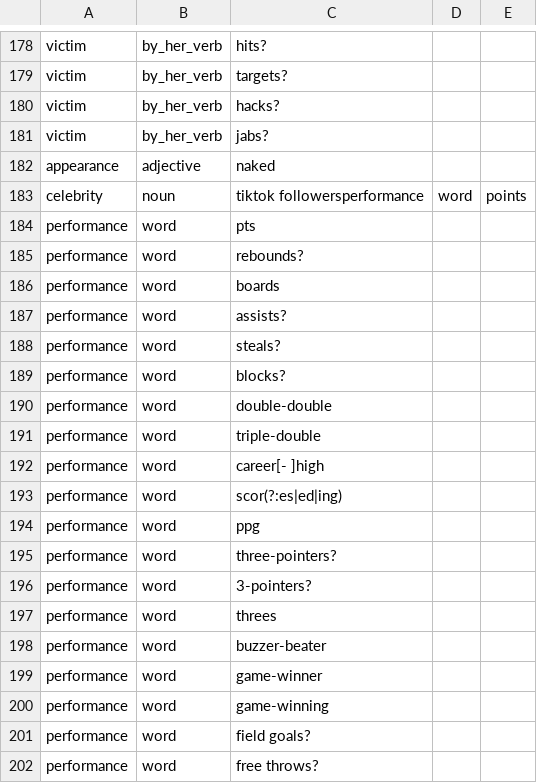
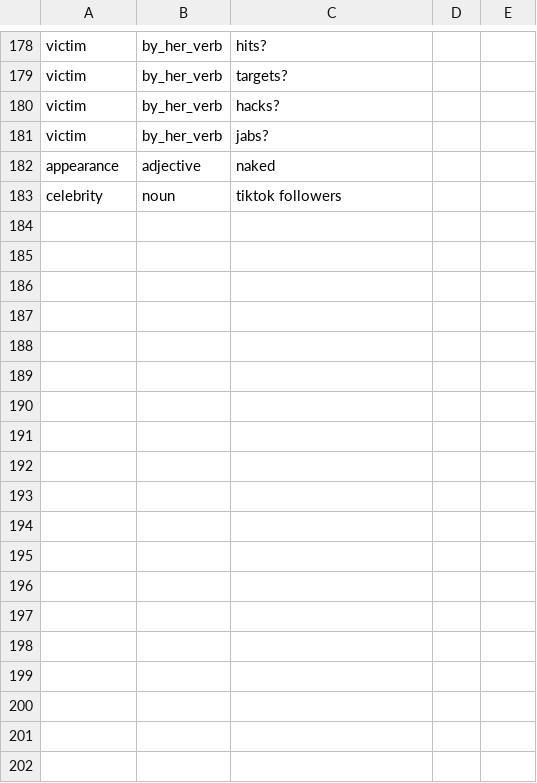
Before and after one commit to the-pudding/wnba-politics, a CSV file: data/framing_terms.csv, drawn as a sheet; only a part is shown, gaps mark what is left out; the diff covers the shown part only.

```diff
--- a/data/framing_terms.csv
+++ b/data/framing_terms.csv
@@ -182,21 +182,2 @@ victim,by_her_verb,jabs?
 appearance,adjective,naked
-celebrity,noun,tiktok followersperformance,word,points
-performance,word,pts
-performance,word,rebounds?
-performance,word,boards
-performance,word,assists?
-performance,word,steals?
-performance,word,blocks?
-performance,word,double-double
-performance,word,triple-double
-performance,word,career[- ]high
-performance,word,scor(?:es|ed|ing)
-performance,word,ppg
-performance,word,three-pointers?
-performance,word,3-pointers?
-performance,word,threes
-performance,word,buzzer-beater
-performance,word,game-winner
-performance,word,game-winning
-performance,word,field goals?
-performance,word,free throws?
+celebrity,noun,tiktok followers
```
Also changed, not shown: 14 removed rows elsewhere in this file, data/framing_review.csv, src/data/fox_player_headlines.csv, 20 other files.
